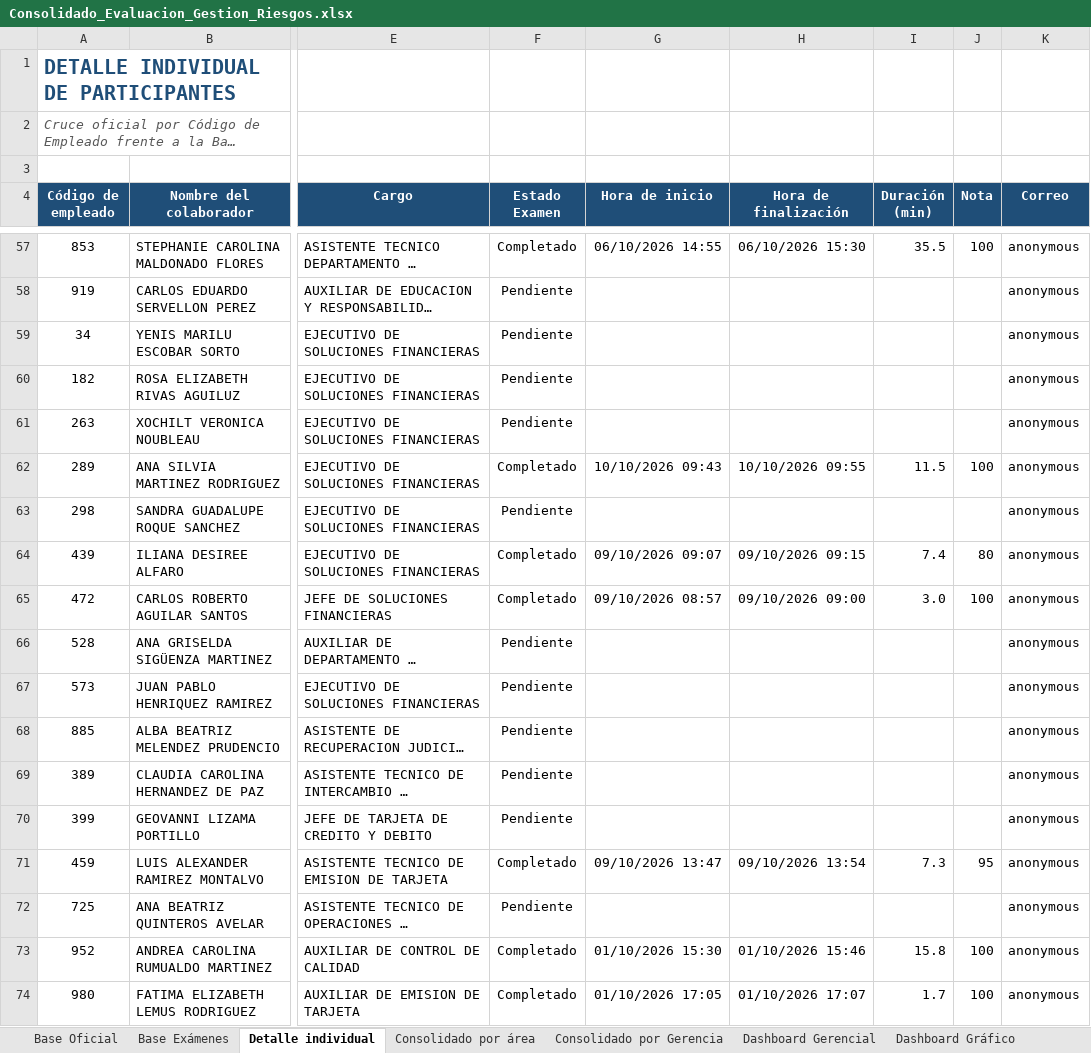
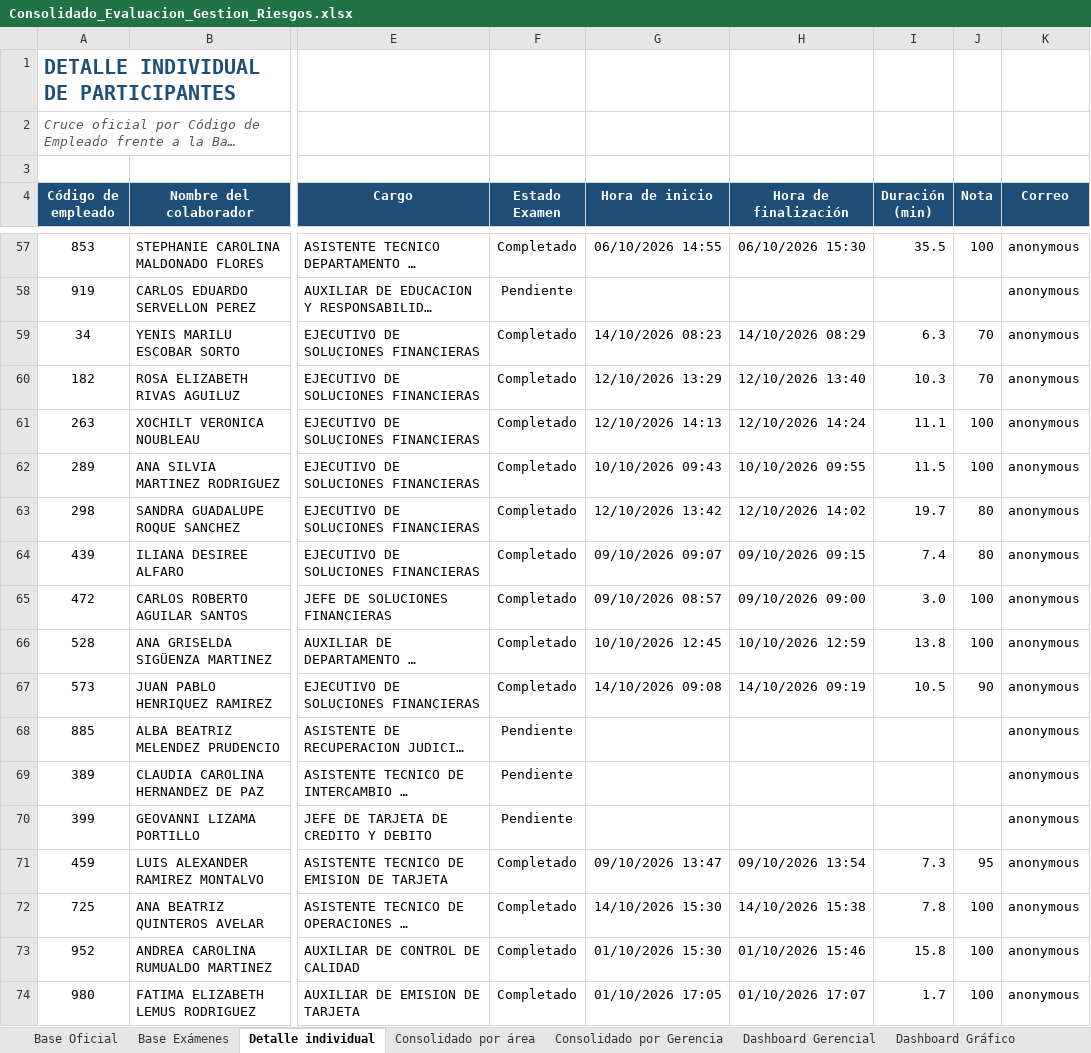
Before and after one commit to menjivar201280/riesgo, an Excel workbook: evaluacion-gestion-riesgos/Consolidado_Evaluacion_Gestion_Riesgos.xlsx, sheet Detalle individual, drawn as a sheet; only a part is shown, gaps mark what is left out; long unchanged cells end in …; values as stored, in another font and other column widths than the file's, no borders; conditional formats not drawn; the diff covers the shown part only; the diff names each change by its address in the sheet, - before the commit and + after, or states it on an @@ line.

```diff
--- a/evaluacion-gestion-riesgos/Consolidado_Evaluacion_Gestion_Riesgos.xlsx (sheet Detalle individual)
+++ b/evaluacion-gestion-riesgos/Consolidado_Evaluacion_Gestion_Riesgos.xlsx (sheet Detalle individual)
-F59:F61 (Estado Examen): Pendiente
+F59:F61 (Estado Examen): Completado
-G59 (Hora de inicio): (empty)
+G59 (Hora de inicio): 14/10/2026 08:23
-H59 (Hora de finalización): (empty)
+H59 (Hora de finalización): 14/10/2026 08:29
-I59 (Duración (min)): (empty)
+I59 (Duración (min)): 6.3
-J59:J60 (Nota): (empty)
+J59:J60 (Nota): 70
-G60 (Hora de inicio): (empty)
+G60 (Hora de inicio): 12/10/2026 13:29
-H60 (Hora de finalización): (empty)
+H60 (Hora de finalización): 12/10/2026 13:40
-I60 (Duración (min)): (empty)
+I60 (Duración (min)): 10.3
-G61 (Hora de inicio): (empty)
+G61 (Hora de inicio): 12/10/2026 14:13
-H61 (Hora de finalización): (empty)
+H61 (Hora de finalización): 12/10/2026 14:24
-I61 (Duración (min)): (empty)
+I61 (Duración (min)): 11.1
-J61 (Nota): (empty)
+J61 (Nota): 100
-F63 (Estado Examen): Pendiente
+F63 (Estado Examen): Completado
-G63 (Hora de inicio): (empty)
+G63 (Hora de inicio): 12/10/2026 13:42
-H63 (Hora de finalización): (empty)
+H63 (Hora de finalización): 12/10/2026 14:02
-I63 (Duración (min)): (empty)
+I63 (Duración (min)): 19.7
-J63 (Nota): (empty)
+J63 (Nota): 80
-F66:F67 (Estado Examen): Pendiente
+F66:F67 (Estado Examen): Completado
-G66 (Hora de inicio): (empty)
+G66 (Hora de inicio): 10/10/2026 12:45
-H66 (Hora de finalización): (empty)
+H66 (Hora de finalización): 10/10/2026 12:59
-I66 (Duración (min)): (empty)
+I66 (Duración (min)): 13.8
-J66 (Nota): (empty)
+J66 (Nota): 100
-G67 (Hora de inicio): (empty)
+G67 (Hora de inicio): 14/10/2026 09:08
-H67 (Hora de finalización): (empty)
+H67 (Hora de finalización): 14/10/2026 09:19
-I67 (Duración (min)): (empty)
+I67 (Duración (min)): 10.5
-J67 (Nota): (empty)
+J67 (Nota): 90
-F72 (Estado Examen): Pendiente
+F72 (Estado Examen): Completado
-G72 (Hora de inicio): (empty)
+G72 (Hora de inicio): 14/10/2026 15:30
-H72 (Hora de finalización): (empty)
+H72 (Hora de finalización): 14/10/2026 15:38
-I72 (Duración (min)): (empty)
+I72 (Duración (min)): 7.8
-J72 (Nota): (empty)
+J72 (Nota): 100
```
Also changed, not shown: 335 edited cells elsewhere in this sheet, sheet Estado por Colaborador, sheet Base Exámenes, sheet Listado de Pendientes, sheet Dashboard Gerencial, sheet Consolidado por área, sheet Consolidado por Gerencia, 1 more sheet, charts or pictures.
